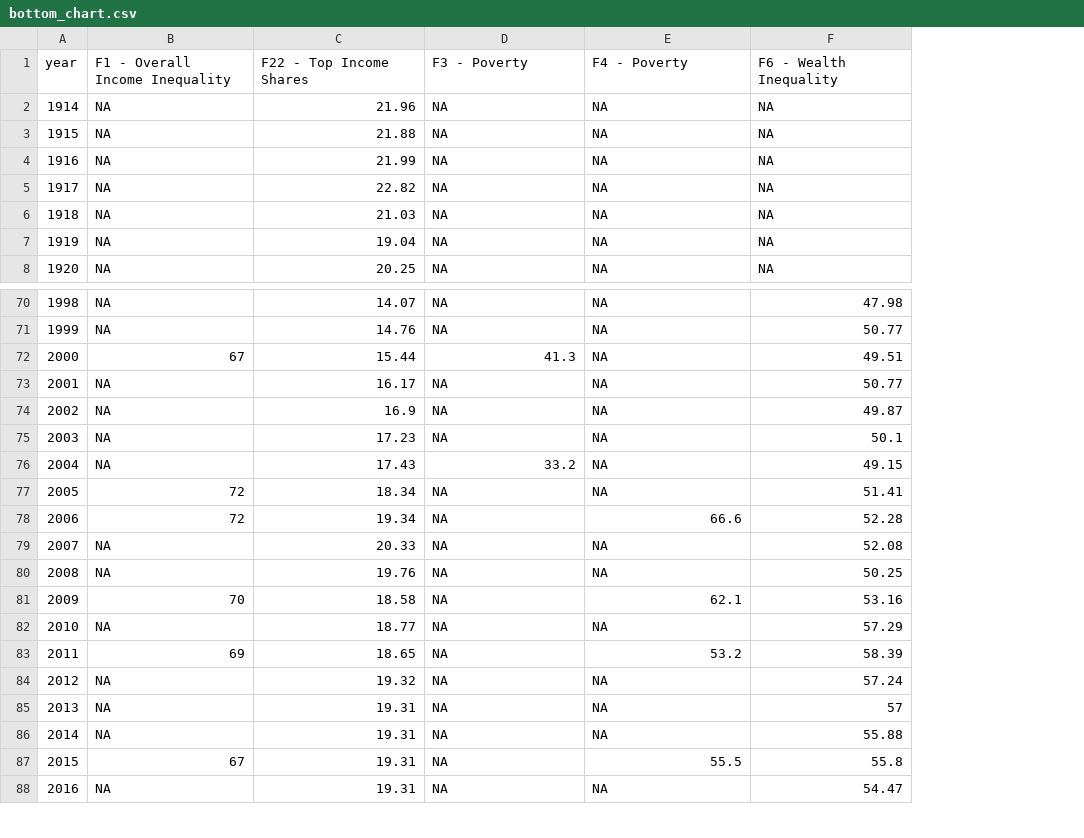
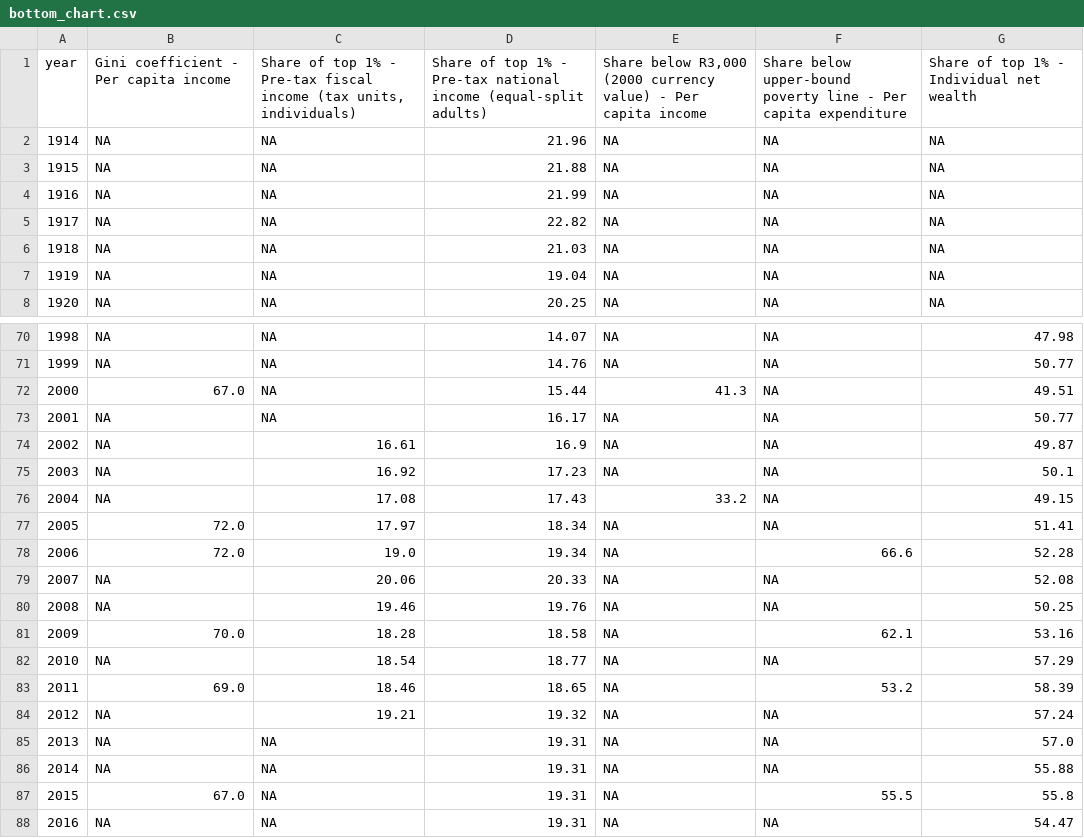
Before and after one commit to owid/chartbook, a CSV file: South Africa/bottom_chart.csv, drawn as a sheet; only a part is shown, gaps mark what is left out; addresses are those after the commit; the diff covers the shown part only; the diff names each change by its address in the sheet, - before the commit and + after, or states it on an @@ line.

Commit message:
fix(south africa)

```diff
--- a/South Africa/bottom_chart.csv
+++ b/South Africa/bottom_chart.csv
+column C, rows 1-8: Share of top 1% - Pre-tax fiscal income (tax units, individuals) | NA | NA | NA | NA | NA | NA | NA; rows 70-88: NA | NA | NA | NA | 16.61 | 16.92 | 17.08 | 17.97 | 19.0 | 20.06 | 19.46 | 18.28 | 18.54 | 18.46 | 19.21 | NA | NA | NA | NA
-B1: F1 - Overall Income Inequality
+B1: Gini coefficient - Per capita income
-D1: F22 - Top Income Shares
+D1: Share of top 1% - Pre-tax national income (equal-split adults)
-E1: F3 - Poverty
+E1: Share below R3,000 (2000 currency value) - Per capita income
-F1: F4 - Poverty
+F1: Share below upper-bound poverty line - Per capita expenditure
-G1: F6 - Wealth Inequality
+G1: Share of top 1% - Individual net wealth
-B72: 67
+B72: 67.0
-B77:B78: 72
+B77:B78: 72.0
-B81: 70
+B81: 70.0
-B83: 69
+B83: 69.0
-G85: 57
+G85: 57.0
-B87: 67
+B87: 67.0
```
Also changed, not shown: 1 edited cell elsewhere in this file, 2 other files.
